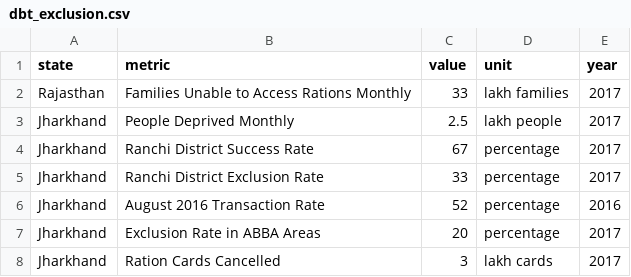
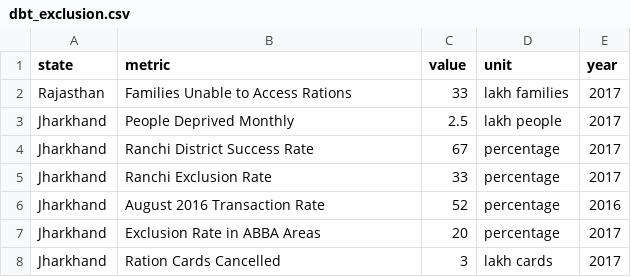
Before and after one commit to CKayWangjam/CKayWangjam.github.io, a CSV file: portfolio/dbt_exclusion.csv, drawn as a sheet.

Commit message:
Sync

```diff
--- a/portfolio/dbt_exclusion.csv
+++ b/portfolio/dbt_exclusion.csv
@@ -1,6 +1,6 @@
 state,metric,value,unit,year
-Rajasthan,Families Unable to Access Rations Monthly,33,lakh families,2017
+Rajasthan,Families Unable to Access Rations,33,lakh families,2017
 Jharkhand,People Deprived Monthly,2.5,lakh people,2017
 Jharkhand,Ranchi District Success Rate,67,percentage,2017
-Jharkhand,Ranchi District Exclusion Rate,33,percentage,2017
+Jharkhand,Ranchi Exclusion Rate,33,percentage,2017
 Jharkhand,August 2016 Transaction Rate,52,percentage,2016
```
